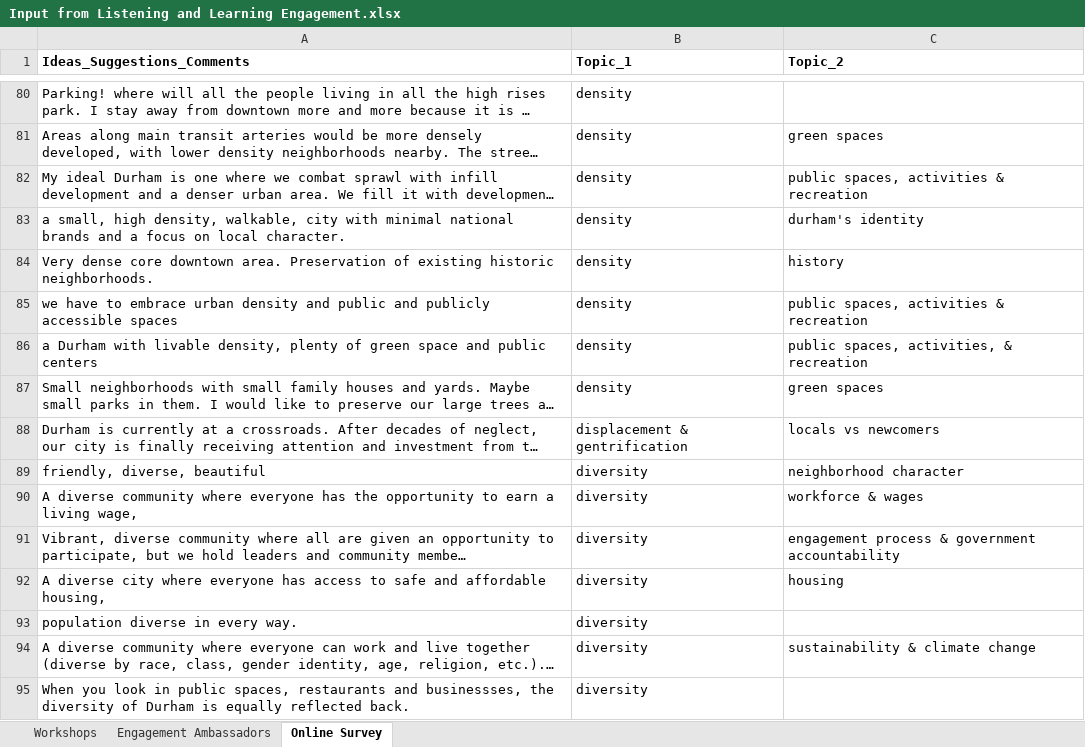
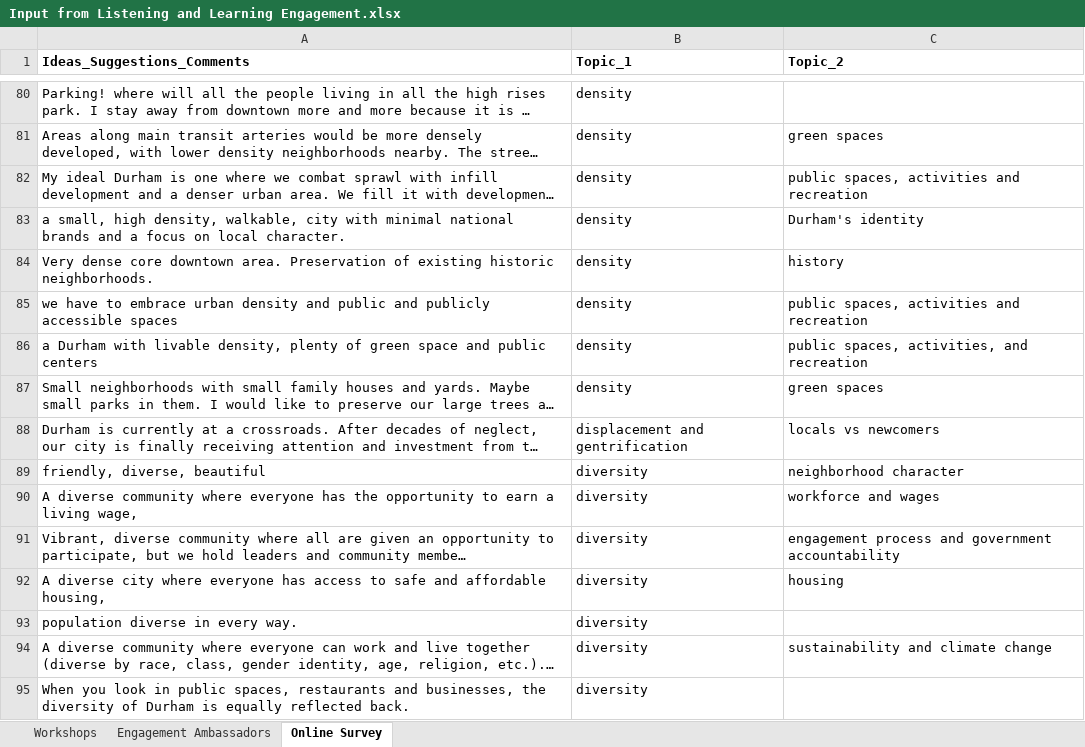
Before and after one commit to davidbradway/ENGAGEDurham, an Excel workbook: Input from Listening and Learning Engagement.xlsx, sheet Online Survey, drawn as a sheet; only a part is shown, gaps mark what is left out; long unchanged cells end in …; values as stored, in another font and other column widths than the file's, no borders; table styles not drawn; the diff covers the shown part only; the diff names each change by its address in the sheet, - before the commit and + after, or states it on an @@ line.

```diff
--- a/Input from Listening and Learning Engagement.xlsx (sheet Online Survey)
+++ b/Input from Listening and Learning Engagement.xlsx (sheet Online Survey)
-C82 (Topic_2): public spaces, activities & recreation
+C82 (Topic_2): public spaces, activities and recreation
-C83 (Topic_2): durham's identity
+C83 (Topic_2): Durham's identity
-C85 (Topic_2): public spaces, activities & recreation
+C85 (Topic_2): public spaces, activities and recreation
-C86 (Topic_2): public spaces, activities, & recreation
+C86 (Topic_2): public spaces, activities, and recreation
-B88 (Topic_1): displacement & gentrification
+B88 (Topic_1): displacement and gentrification
-C90 (Topic_2): workforce & wages
+C90 (Topic_2): workforce and wages
-C91 (Topic_2): engagement process & government accountability
+C91 (Topic_2): engagement process and government accountability
-C94 (Topic_2): sustainability & climate change
+C94 (Topic_2): sustainability and climate change
-A95 (Ideas_Suggestions_Comments): …restaurants and businessses, the diversity…
+A95 (Ideas_Suggestions_Comments): …restaurants and businesses, the diversity…
```
Also changed, not shown: 357 edited cells elsewhere in this sheet, sheet Workshops, sheet Engagement Ambassadors.
